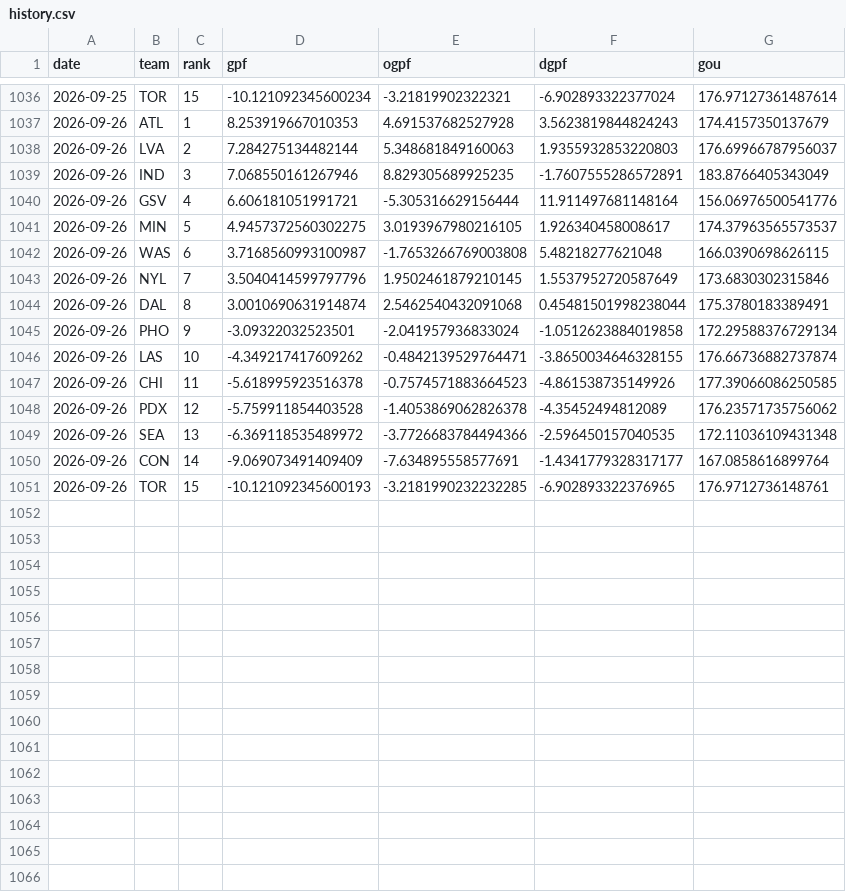
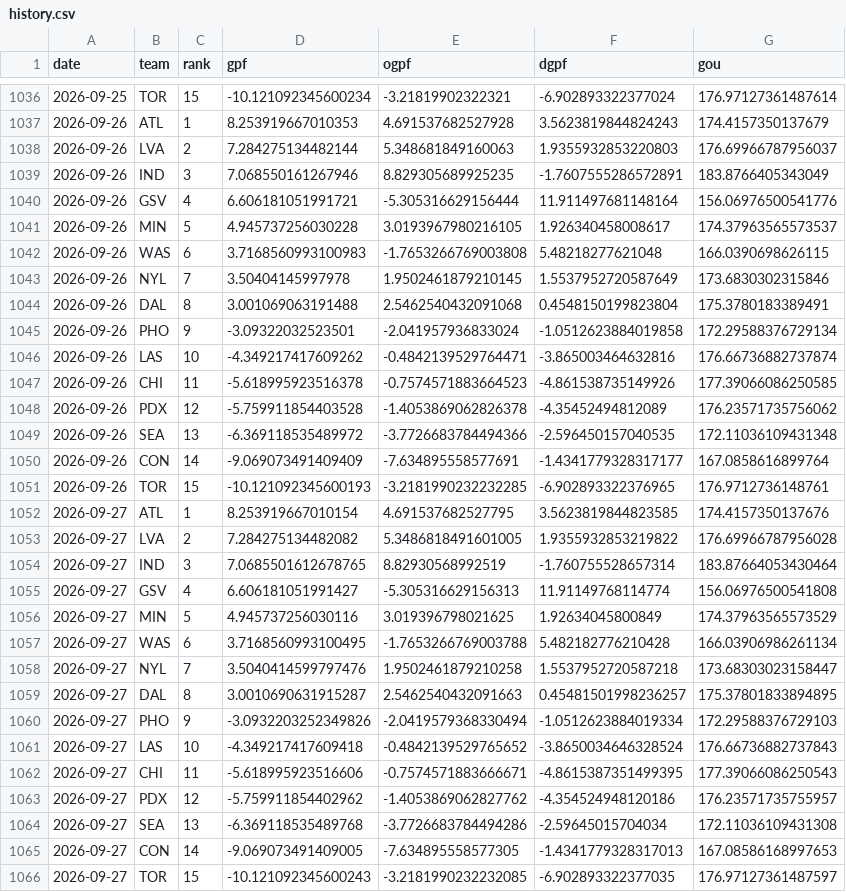
Before and after one commit to k-maaker/wnba-rankings, a CSV file: data/history.csv, drawn as a sheet; only a part is shown, gaps mark what is left out; the diff covers the shown part only.

```diff
--- a/data/history.csv
+++ b/data/history.csv
@@ -1040,8 +1040,8 @@ date,team,rank,gpf,ogpf,dgpf,gou
 2026-09-26,GSV,4,6.606181051991721,-5.305316629156444,11.911497681148164,156.06976500541776
-2026-09-26,MIN,5,4.9457372560302275,3.0193967980216105,1.926340458008617,174.37963565573537
-2026-09-26,WAS,6,3.7168560993100987,-1.7653266769003808,5.48218277621048,166.0390698626115
-2026-09-26,NYL,7,3.5040414599797796,1.9502461879210145,1.5537952720587649,173.6830302315846
-2026-09-26,DAL,8,3.0010690631914874,2.5462540432091068,0.45481501998238044,175.3780183389491
+2026-09-26,MIN,5,4.945737256030228,3.0193967980216105,1.926340458008617,174.37963565573537
+2026-09-26,WAS,6,3.7168560993100983,-1.7653266769003808,5.48218277621048,166.0390698626115
+2026-09-26,NYL,7,3.50404145997978,1.9502461879210145,1.5537952720587649,173.6830302315846
+2026-09-26,DAL,8,3.001069063191488,2.5462540432091068,0.4548150199823804,175.3780183389491
 2026-09-26,PHO,9,-3.09322032523501,-2.041957936833024,-1.0512623884019858,172.29588376729134
-2026-09-26,LAS,10,-4.349217417609262,-0.4842139529764471,-3.8650034646328155,176.66736882737874
+2026-09-26,LAS,10,-4.349217417609262,-0.4842139529764471,-3.865003464632816,176.66736882737874
 2026-09-26,CHI,11,-5.618995923516378,-0.7574571883664523,-4.861538735149926,177.39066086250585
@@ -1051 +1051,16 @@ date,team,rank,gpf,ogpf,dgpf,gou
 2026-09-26,TOR,15,-10.121092345600193,-3.2181990232232285,-6.902893322376965,176.9712736148761
+2026-09-27,ATL,1,8.253919667010154,4.691537682527795,3.5623819844823585,174.4157350137676
+2026-09-27,LVA,2,7.284275134482082,5.3486818491601005,1.9355932853219822,176.69966787956028
+2026-09-27,IND,3,7.0685501612678765,8.82930568992519,-1.760755528657314,183.87664053430464
+2026-09-27,GSV,4,6.606181051991427,-5.305316629156313,11.91149768114774,156.06976500541808
+2026-09-27,MIN,5,4.945737256030116,3.019396798021625,1.92634045800849,174.37963565573529
+2026-09-27,WAS,6,3.7168560993100495,-1.7653266769003788,5.482182776210428,166.03906986261134
+2026-09-27,NYL,7,3.5040414599797476,1.9502461879210258,1.5537952720587218,173.68303023158447
+2026-09-27,DAL,8,3.0010690631915287,2.5462540432091663,0.45481501998236257,175.37801833894895
+2026-09-27,PHO,9,-3.0932203252349826,-2.0419579368330494,-1.0512623884019334,172.29588376729103
+2026-09-27,LAS,10,-4.349217417609418,-0.4842139529765652,-3.8650034646328524,176.66736882737843
+2026-09-27,CHI,11,-5.618995923516606,-0.7574571883666671,-4.8615387351499395,177.39066086250543
+2026-09-27,PDX,12,-5.759911854402962,-1.4053869062827762,-4.354524948120186,176.23571735755957
+2026-09-27,SEA,13,-6.369118535489768,-3.7726683784494286,-2.59645015704034,172.11036109431308
+2026-09-27,CON,14,-9.069073491409005,-7.634895558577305,-1.4341779328317013,167.08586168997653
+2026-09-27,TOR,15,-10.121092345600243,-3.2181990232232085,-6.902893322377035,176.97127361487597
```
Also changed, not shown: 1 edited cell elsewhere in this file, data/games.csv, docs/rankings.csv, 1 other file.
